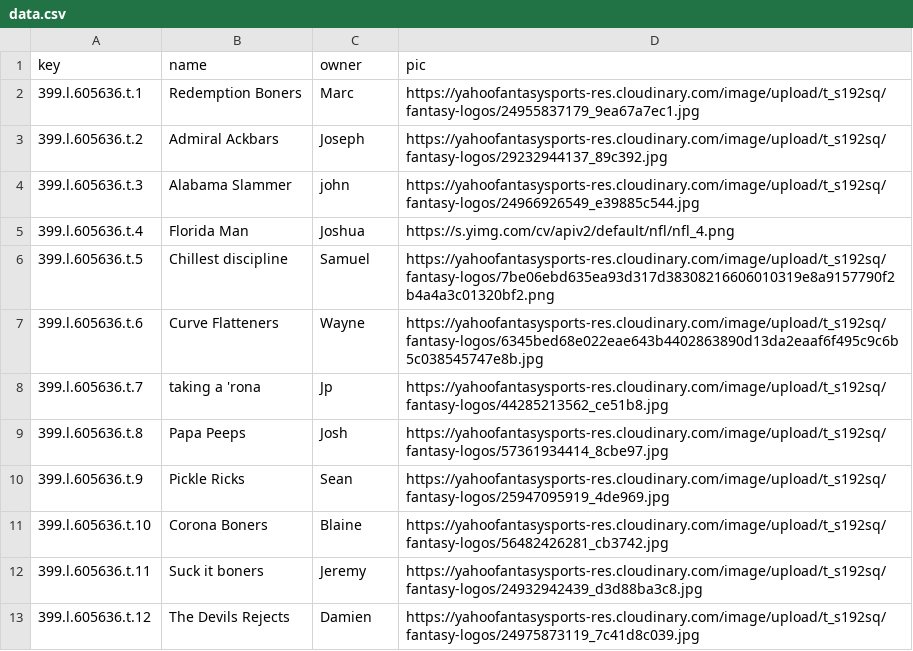
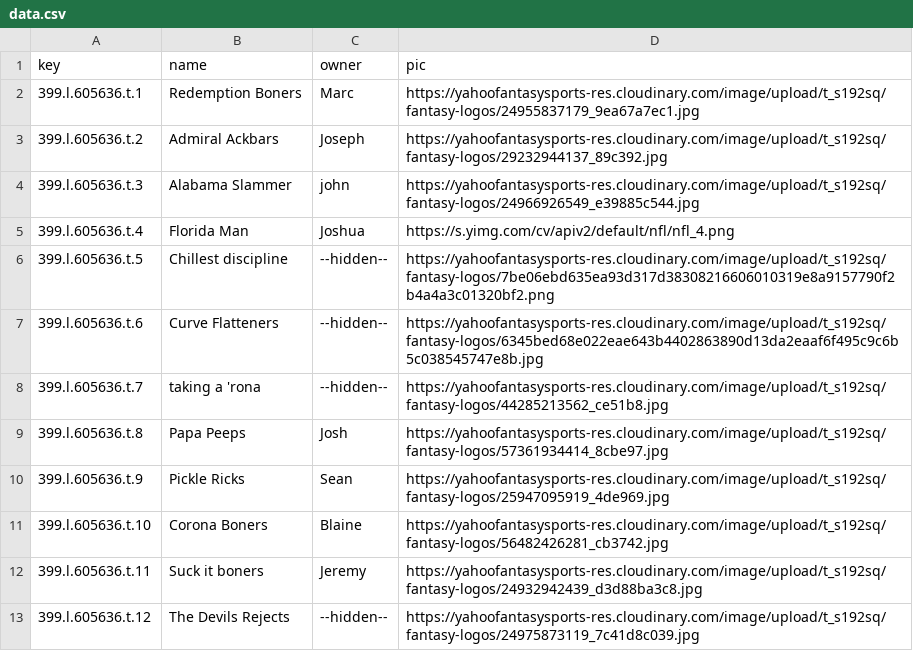
Before and after one commit to esq601/fantasyfootball, a CSV file: teams/data.csv, drawn as a sheet.

Commit message:
update teams

```diff
--- a/teams/data.csv
+++ b/teams/data.csv
@@ -5,5 +5,5 @@
 "399.l.605636.t.4","Florida Man","Joshua","https://s.yimg.com/cv/apiv2/default/nfl/nfl_4.png"
-"399.l.605636.t.5","Chillest discipline","Samuel","https://yahoofantasysports-res.cloudinary.com/image/upload/t_s192sq/fantasy-logos/7be06ebd635ea93d317d38308216606010319e8a9157790f2b4a4a3c01320bf2.png"
-"399.l.605636.t.6","Curve Flatteners","Wayne","https://yahoofantasysports-res.cloudinary.com/image/upload/t_s192sq/fantasy-logos/6345bed68e022eae643b4402863890d13da2eaaf6f495c9c6b5c038545747e8b.jpg"
-"399.l.605636.t.7","taking a 'rona","Jp","https://yahoofantasysports-res.cloudinary.com/image/upload/t_s192sq/fantasy-logos/44285213562_ce51b8.jpg"
+"399.l.605636.t.5","Chillest discipline","--hidden--","https://yahoofantasysports-res.cloudinary.com/image/upload/t_s192sq/fantasy-logos/7be06ebd635ea93d317d38308216606010319e8a9157790f2b4a4a3c01320bf2.png"
+"399.l.605636.t.6","Curve Flatteners","--hidden--","https://yahoofantasysports-res.cloudinary.com/image/upload/t_s192sq/fantasy-logos/6345bed68e022eae643b4402863890d13da2eaaf6f495c9c6b5c038545747e8b.jpg"
+"399.l.605636.t.7","taking a 'rona","--hidden--","https://yahoofantasysports-res.cloudinary.com/image/upload/t_s192sq/fantasy-logos/44285213562_ce51b8.jpg"
 "399.l.605636.t.8","Papa Peeps","Josh","https://yahoofantasysports-res.cloudinary.com/image/upload/t_s192sq/fantasy-logos/57361934414_8cbe97.jpg"
@@ -12,2 +12,2 @@
 "399.l.605636.t.11","Suck it boners","Jeremy","https://yahoofantasysports-res.cloudinary.com/image/upload/t_s192sq/fantasy-logos/24932942439_d3d88ba3c8.jpg"
-"399.l.605636.t.12","The Devils Rejects","Damien","https://yahoofantasysports-res.cloudinary.com/image/upload/t_s192sq/fantasy-logos/24975873119_7c41d8c039.jpg"
+"399.l.605636.t.12","The Devils Rejects","--hidden--","https://yahoofantasysports-res.cloudinary.com/image/upload/t_s192sq/fantasy-logos/24975873119_7c41d8c039.jpg"
```
Also changed, not shown: 1 other file.
